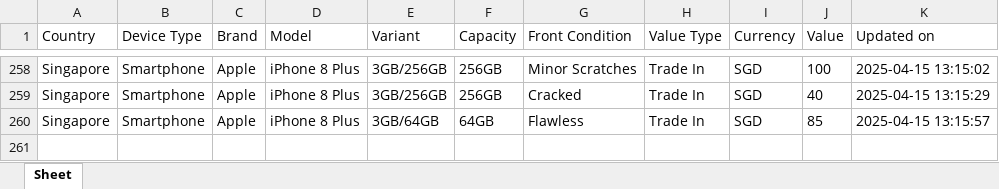
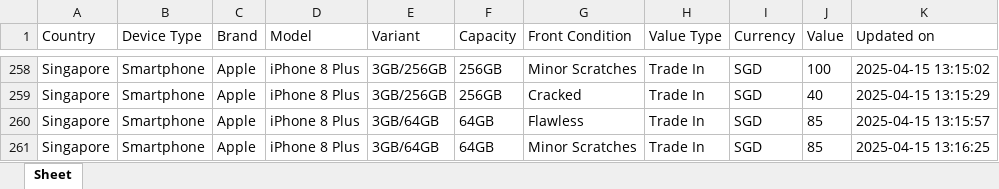
Before and after one commit to Ashutoshmitra/TradeBot, an Excel workbook: tradein_values.xlsx, sheet Sheet, drawn as a sheet; only a part is shown, gaps mark what is left out; values as stored, in another font and other column widths than the file's, no borders; the diff names each change by its address in the sheet, - before the commit and + after, or states it on an @@ line.

```diff
--- a/tradein_values.xlsx (sheet Sheet)
+++ b/tradein_values.xlsx (sheet Sheet)
+row 261: Singapore | Smartphone | Apple | iPhone 8 Plus | 3GB/64GB | 64GB | Minor Scratches | Trade In | SGD | 85 | 2025-04-15 13:16:25
```
